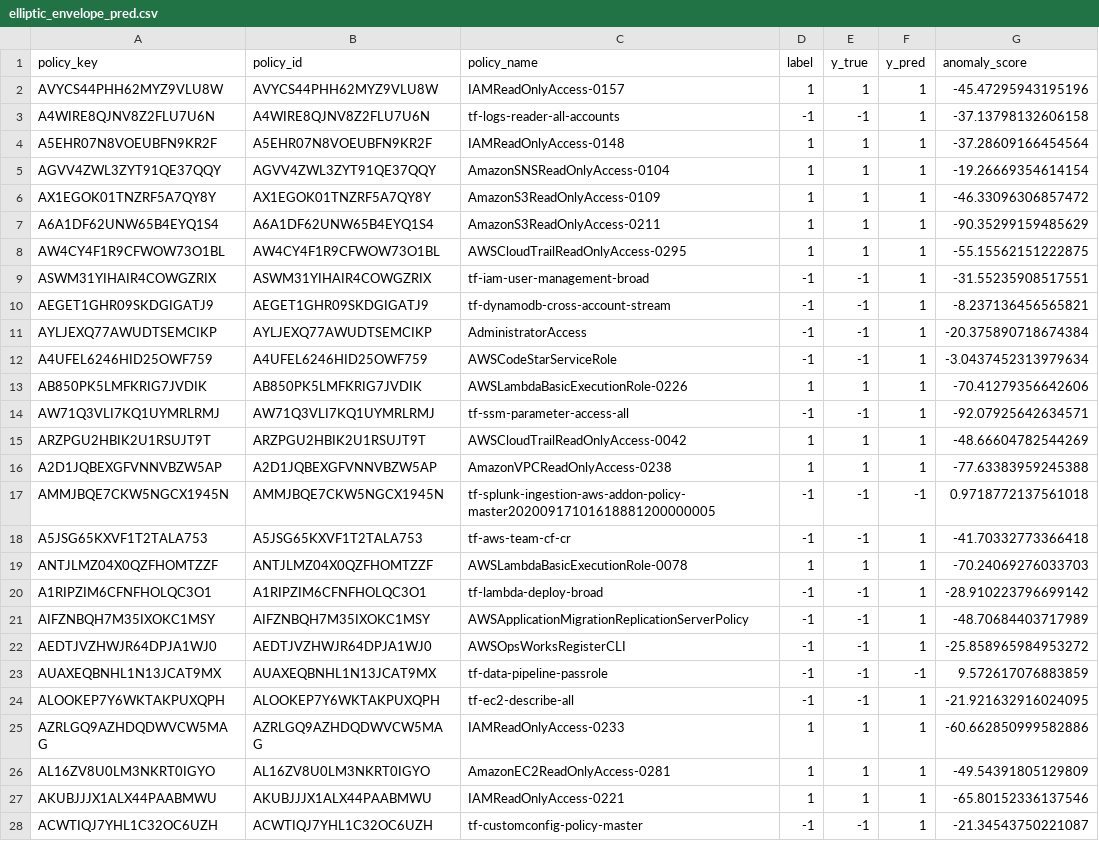
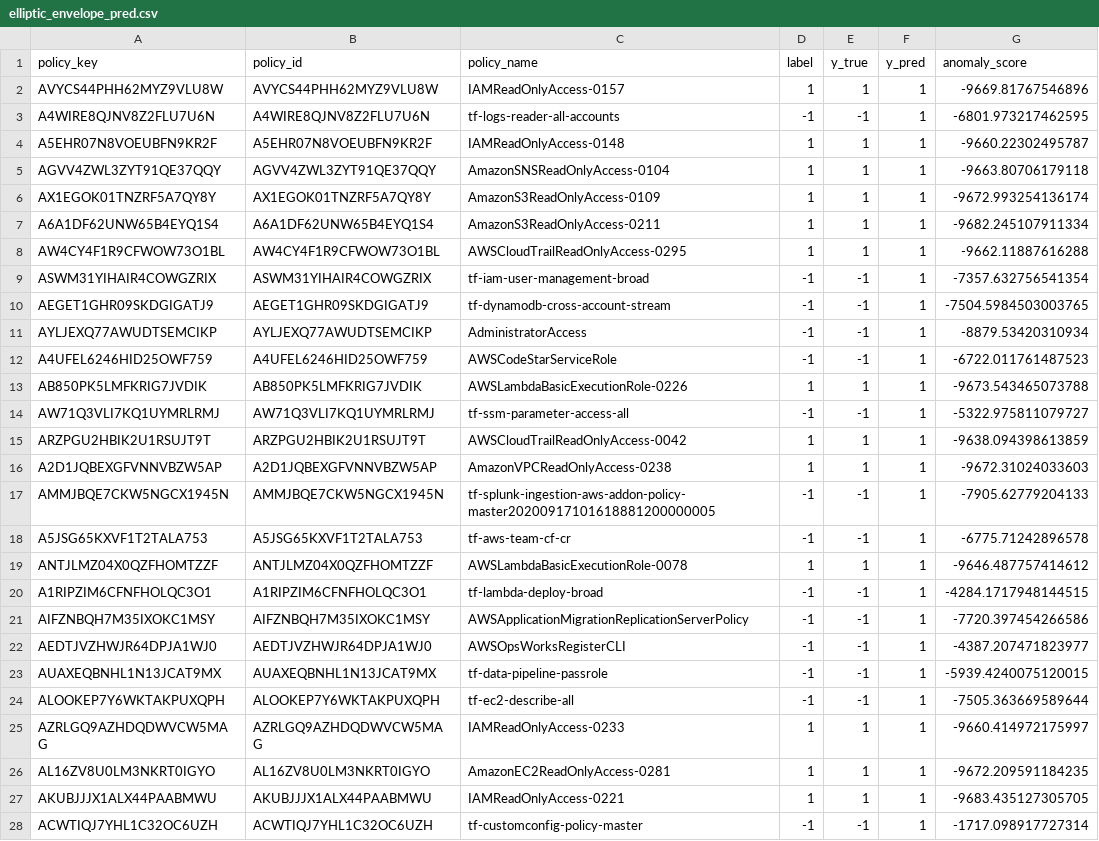
Before and after one commit to Kartik11082/CS6301-AnomalyDetectionProject, a CSV file: outputs/predictions/elliptic_envelope_pred.csv, drawn as a sheet; only a part is shown; the diff covers the shown part only.

```diff
--- a/outputs/predictions/elliptic_envelope_pred.csv
+++ b/outputs/predictions/elliptic_envelope_pred.csv
@@ -1,28 +1,28 @@
 policy_key,policy_id,policy_name,label,y_true,y_pred,anomaly_score
-AVYCS44PHH62MYZ9VLU8W,AVYCS44PHH62MYZ9VLU8W,IAMReadOnlyAccess-0157,1,1,1,-45.47295943195196
-A4WIRE8QJNV8Z2FLU7U6N,A4WIRE8QJNV8Z2FLU7U6N,tf-logs-reader-all-accounts,-1,-1,1,-37.13798132606158
-A5EHR07N8VOEUBFN9KR2F,A5EHR07N8VOEUBFN9KR2F,IAMReadOnlyAccess-0148,1,1,1,-37.28609166454564
-AGVV4ZWL3ZYT91QE37QQY,AGVV4ZWL3ZYT91QE37QQY,AmazonSNSReadOnlyAccess-0104,1,1,1,-19.26669354614154
-AX1EGOK01TNZRF5A7QY8Y,AX1EGOK01TNZRF5A7QY8Y,AmazonS3ReadOnlyAccess-0109,1,1,1,-46.33096306857472
-A6A1DF62UNW65B4EYQ1S4,A6A1DF62UNW65B4EYQ1S4,AmazonS3ReadOnlyAccess-0211,1,1,1,-90.35299159485629
-AW4CY4F1R9CFWOW73O1BL,AW4CY4F1R9CFWOW73O1BL,AWSCloudTrailReadOnlyAccess-0295,1,1,1,-55.15562151222875
-ASWM31YIHAIR4COWGZRIX,ASWM31YIHAIR4COWGZRIX,tf-iam-user-management-broad,-1,-1,1,-31.55235908517551
-AEGET1GHR09SKDGIGATJ9,AEGET1GHR09SKDGIGATJ9,tf-dynamodb-cross-account-stream,-1,-1,1,-8.237136456565821
-AYLJEXQ77AWUDTSEMCIKP,AYLJEXQ77AWUDTSEMCIKP,AdministratorAccess,-1,-1,1,-20.375890718674384
-A4UFEL6246HID25OWF759,A4UFEL6246HID25OWF759,AWSCodeStarServiceRole,-1,-1,1,-3.0437452313979634
-AB850PK5LMFKRIG7JVDIK,AB850PK5LMFKRIG7JVDIK,AWSLambdaBasicExecutionRole-0226,1,1,1,-70.41279356642606
-AW71Q3VLI7KQ1UYMRLRMJ,AW71Q3VLI7KQ1UYMRLRMJ,tf-ssm-parameter-access-all,-1,-1,1,-92.07925642634571
-ARZPGU2HBIK2U1RSUJT9T,ARZPGU2HBIK2U1RSUJT9T,AWSCloudTrailReadOnlyAccess-0042,1,1,1,-48.66604782544269
-A2D1JQBEXGFVNNVBZW5AP,A2D1JQBEXGFVNNVBZW5AP,AmazonVPCReadOnlyAccess-0238,1,1,1,-77.63383959245388
-AMMJBQE7CKW5NGCX1945N,AMMJBQE7CKW5NGCX1945N,tf-splunk-ingestion-aws-addon-policy-master20200917101618881200000005,-1,-1,-1,0.9718772137561018
-A5JSG65KXVF1T2TALA753,A5JSG65KXVF1T2TALA753,tf-aws-team-cf-cr,-1,-1,1,-41.70332773366418
-ANTJLMZ04X0QZFHOMTZZF,ANTJLMZ04X0QZFHOMTZZF,AWSLambdaBasicExecutionRole-0078,1,1,1,-70.24069276033703
-A1RIPZIM6CFNFHOLQC3O1,A1RIPZIM6CFNFHOLQC3O1,tf-lambda-deploy-broad,-1,-1,1,-28.910223796699142
-AIFZNBQH7M35IXOKC1MSY,AIFZNBQH7M35IXOKC1MSY,AWSApplicationMigrationReplicationServerPolicy,-1,-1,1,-48.70684403717989
-AEDTJVZHWJR64DPJA1WJ0,AEDTJVZHWJR64DPJA1WJ0,AWSOpsWorksRegisterCLI,-1,-1,1,-25.858965984953272
-AUAXEQBNHL1N13JCAT9MX,AUAXEQBNHL1N13JCAT9MX,tf-data-pipeline-passrole,-1,-1,-1,9.572617076883859
-ALOOKEP7Y6WKTAKPUXQPH,ALOOKEP7Y6WKTAKPUXQPH,tf-ec2-describe-all,-1,-1,1,-21.921632916024095
-AZRLGQ9AZHDQDWVCW5MAG,AZRLGQ9AZHDQDWVCW5MAG,IAMReadOnlyAccess-0233,1,1,1,-60.662850999582886
-AL16ZV8U0LM3NKRT0IGYO,AL16ZV8U0LM3NKRT0IGYO,AmazonEC2ReadOnlyAccess-0281,1,1,1,-49.54391805129809
-AKUBJJJX1ALX44PAABMWU,AKUBJJJX1ALX44PAABMWU,IAMReadOnlyAccess-0221,1,1,1,-65.80152336137546
-ACWTIQJ7YHL1C32OC6UZH,ACWTIQJ7YHL1C32OC6UZH,tf-customconfig-policy-master,-1,-1,1,-21.34543750221087
+AVYCS44PHH62MYZ9VLU8W,AVYCS44PHH62MYZ9VLU8W,IAMReadOnlyAccess-0157,1,1,1,-9669.81767546896
+A4WIRE8QJNV8Z2FLU7U6N,A4WIRE8QJNV8Z2FLU7U6N,tf-logs-reader-all-accounts,-1,-1,1,-6801.973217462595
+A5EHR07N8VOEUBFN9KR2F,A5EHR07N8VOEUBFN9KR2F,IAMReadOnlyAccess-0148,1,1,1,-9660.22302495787
+AGVV4ZWL3ZYT91QE37QQY,AGVV4ZWL3ZYT91QE37QQY,AmazonSNSReadOnlyAccess-0104,1,1,1,-9663.80706179118
+AX1EGOK01TNZRF5A7QY8Y,AX1EGOK01TNZRF5A7QY8Y,AmazonS3ReadOnlyAccess-0109,1,1,1,-9672.993254136174
+A6A1DF62UNW65B4EYQ1S4,A6A1DF62UNW65B4EYQ1S4,AmazonS3ReadOnlyAccess-0211,1,1,1,-9682.245107911334
+AW4CY4F1R9CFWOW73O1BL,AW4CY4F1R9CFWOW73O1BL,AWSCloudTrailReadOnlyAccess-0295,1,1,1,-9662.11887616288
+ASWM31YIHAIR4COWGZRIX,ASWM31YIHAIR4COWGZRIX,tf-iam-user-management-broad,-1,-1,1,-7357.632756541354
+AEGET1GHR09SKDGIGATJ9,AEGET1GHR09SKDGIGATJ9,tf-dynamodb-cross-account-stream,-1,-1,1,-7504.5984503003765
+AYLJEXQ77AWUDTSEMCIKP,AYLJEXQ77AWUDTSEMCIKP,AdministratorAccess,-1,-1,1,-8879.53420310934
+A4UFEL6246HID25OWF759,A4UFEL6246HID25OWF759,AWSCodeStarServiceRole,-1,-1,1,-6722.011761487523
+AB850PK5LMFKRIG7JVDIK,AB850PK5LMFKRIG7JVDIK,AWSLambdaBasicExecutionRole-0226,1,1,1,-9673.543465073788
+AW71Q3VLI7KQ1UYMRLRMJ,AW71Q3VLI7KQ1UYMRLRMJ,tf-ssm-parameter-access-all,-1,-1,1,-5322.975811079727
+ARZPGU2HBIK2U1RSUJT9T,ARZPGU2HBIK2U1RSUJT9T,AWSCloudTrailReadOnlyAccess-0042,1,1,1,-9638.094398613859
+A2D1JQBEXGFVNNVBZW5AP,A2D1JQBEXGFVNNVBZW5AP,AmazonVPCReadOnlyAccess-0238,1,1,1,-9672.31024033603
+AMMJBQE7CKW5NGCX1945N,AMMJBQE7CKW5NGCX1945N,tf-splunk-ingestion-aws-addon-policy-master20200917101618881200000005,-1,-1,1,-7905.62779204133
+A5JSG65KXVF1T2TALA753,A5JSG65KXVF1T2TALA753,tf-aws-team-cf-cr,-1,-1,1,-6775.71242896578
+ANTJLMZ04X0QZFHOMTZZF,ANTJLMZ04X0QZFHOMTZZF,AWSLambdaBasicExecutionRole-0078,1,1,1,-9646.487757414612
+A1RIPZIM6CFNFHOLQC3O1,A1RIPZIM6CFNFHOLQC3O1,tf-lambda-deploy-broad,-1,-1,1,-4284.1717948144515
+AIFZNBQH7M35IXOKC1MSY,AIFZNBQH7M35IXOKC1MSY,AWSApplicationMigrationReplicationServerPolicy,-1,-1,1,-7720.397454266586
+AEDTJVZHWJR64DPJA1WJ0,AEDTJVZHWJR64DPJA1WJ0,AWSOpsWorksRegisterCLI,-1,-1,1,-4387.207471823977
+AUAXEQBNHL1N13JCAT9MX,AUAXEQBNHL1N13JCAT9MX,tf-data-pipeline-passrole,-1,-1,1,-5939.4240075120015
+ALOOKEP7Y6WKTAKPUXQPH,ALOOKEP7Y6WKTAKPUXQPH,tf-ec2-describe-all,-1,-1,1,-7505.363669589644
+AZRLGQ9AZHDQDWVCW5MAG,AZRLGQ9AZHDQDWVCW5MAG,IAMReadOnlyAccess-0233,1,1,1,-9660.414972175997
+AL16ZV8U0LM3NKRT0IGYO,AL16ZV8U0LM3NKRT0IGYO,AmazonEC2ReadOnlyAccess-0281,1,1,1,-9672.209591184235
+AKUBJJJX1ALX44PAABMWU,AKUBJJJX1ALX44PAABMWU,IAMReadOnlyAccess-0221,1,1,1,-9683.435127305705
+ACWTIQJ7YHL1C32OC6UZH,ACWTIQJ7YHL1C32OC6UZH,tf-customconfig-policy-master,-1,-1,1,-1717.098917727314
```
Also changed, not shown: 32 edited cells elsewhere in this file, outputs/predictions/isolation_forest_pred.csv, outputs/predictions/local_outlier_factor_pred.csv, 14 other files.
